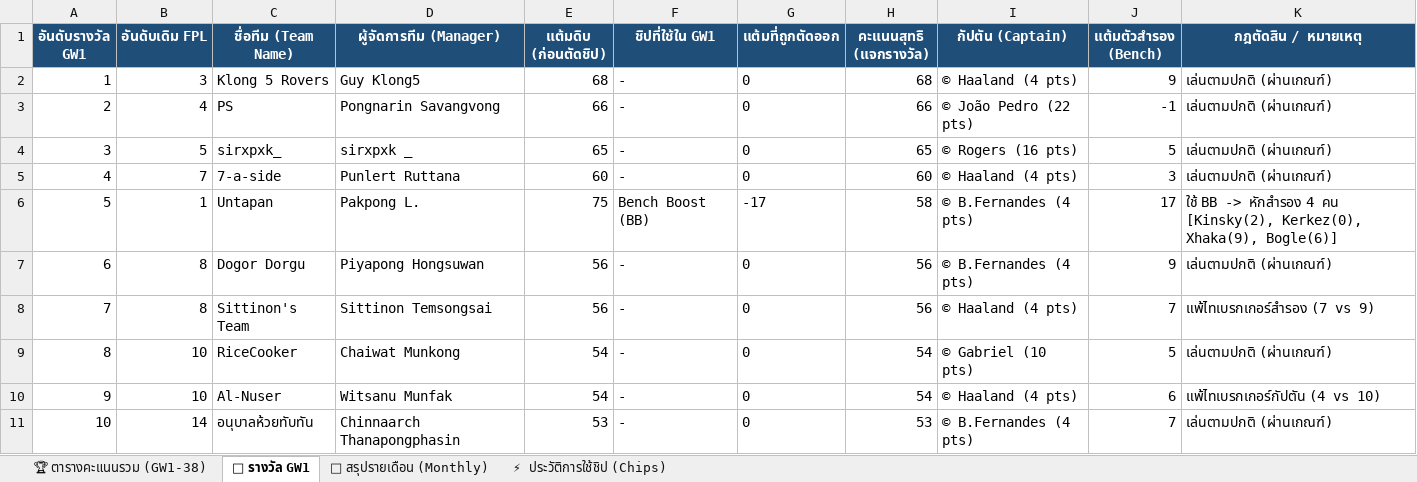
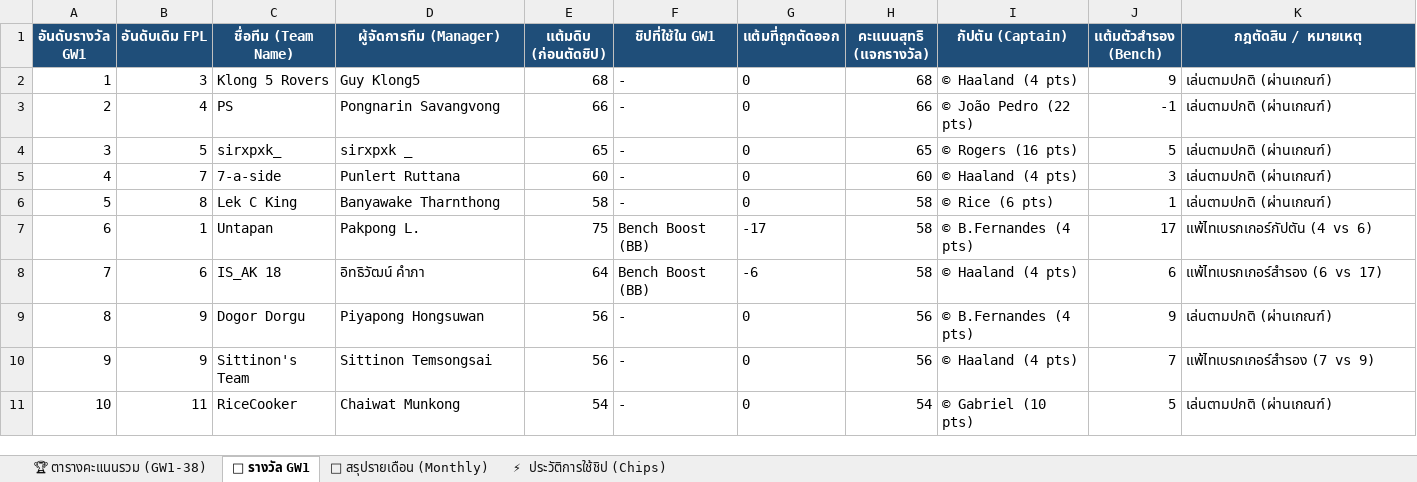
Before and after one commit to benzchill36/FPL-ChongkhoBaion, an Excel workbook: FPL_League_506845_GW1_Full_Season.xlsx, sheet 🎁 รางวัล GW1, drawn as a sheet; only a part is shown; values as stored, in another font and other column widths than the file's, no borders; removed rows and columns are numbered as before the commit, all else as after; the diff covers the shown part only; the diff names each change by its address in the sheet, - before the commit and + after, or states it on an @@ line.

```diff
--- a/FPL_League_506845_GW1_Full_Season.xlsx (sheet 🎁 รางวัล GW1)
+++ b/FPL_League_506845_GW1_Full_Season.xlsx (sheet 🎁 รางวัล GW1)
+row 6: 5 | 8 | Lek C King | Banyawake Tharnthong | 58 | - | 0 | 58 | © Rice (6 pts) | 1 | เล่นตามปกติ (ผ่านเกณฑ์)
-A7 (อันดับรางวัล GW1): 5
+A7 (อันดับรางวัล GW1): 6
-K7 (กฎตัดสิน / หมายเหตุ): ใช้ BB -> หักสำรอง 4 คน [Kinsky(2), Kerkez(0), Xhaka(9), Bogle(6)]
+K7 (กฎตัดสิน / หมายเหตุ): แพ้ไทเบรกเกอร์กัปตัน (4 vs 6)
-row 7: 6 | 8 | Dogor Dorgu | Piyapong Hongsuwan | 56 | - | 0 | 56 | © B.Fernandes (4 pts) | 9 | เล่นตามปกติ (ผ่านเกณฑ์)
-B8 (อันดับเดิม FPL): 8
+B8 (อันดับเดิม FPL): 6
-C8 (ชื่อทีม (Team Name)): Sittinon's Team
+C8 (ชื่อทีม (Team Name)): IS_AK 18
-D8 (ผู้จัดการทีม (Manager)): Sittinon Temsongsai
+D8 (ผู้จัดการทีม (Manager)): อิทธิวัฒน์ คำภา
-E8 (แต้มดิบ (ก่อนตัดชิป)): 56
+E8 (แต้มดิบ (ก่อนตัดชิป)): 64
-F8 (ชิปที่ใช้ใน GW1): -
+F8 (ชิปที่ใช้ใน GW1): Bench Boost (BB)
-G8 (แต้มที่ถูกตัดออก): 0
+G8 (แต้มที่ถูกตัดออก): -6
-H8 (คะแนนสุทธิ (แจกรางวัล)): 56
+H8 (คะแนนสุทธิ (แจกรางวัล)): 58
-J8 (แต้มตัวสำรอง (Bench)): 7
+J8 (แต้มตัวสำรอง (Bench)): 6
-K8 (กฎตัดสิน / หมายเหตุ): แพ้ไทเบรกเกอร์สำรอง (7 vs 9)
+K8 (กฎตัดสิน / หมายเหตุ): แพ้ไทเบรกเกอร์สำรอง (6 vs 17)
-B9:B10 (อันดับเดิม FPL): 10
+B9:B10 (อันดับเดิม FPL): 9
-C9 (ชื่อทีม (Team Name)): RiceCooker
+C9 (ชื่อทีม (Team Name)): Dogor Dorgu
-D9 (ผู้จัดการทีม (Manager)): Chaiwat Munkong
+D9 (ผู้จัดการทีม (Manager)): Piyapong Hongsuwan
-E9:E10 (แต้มดิบ (ก่อนตัดชิป)): 54
+E9:E10 (แต้มดิบ (ก่อนตัดชิป)): 56
-H9:H10 (คะแนนสุทธิ (แจกรางวัล)): 54
+H9:H10 (คะแนนสุทธิ (แจกรางวัล)): 56
-I9 (กัปตัน (Captain)): © Gabriel (10 pts)
+I9 (กัปตัน (Captain)): © B.Fernandes (4 pts)
-J9 (แต้มตัวสำรอง (Bench)): 5
+J9 (แต้มตัวสำรอง (Bench)): 9
-C10 (ชื่อทีม (Team Name)): Al-Nuser
+C10 (ชื่อทีม (Team Name)): Sittinon's Team
-D10 (ผู้จัดการทีม (Manager)): Witsanu Munfak
+D10 (ผู้จัดการทีม (Manager)): Sittinon Temsongsai
-J10 (แต้มตัวสำรอง (Bench)): 6
+J10 (แต้มตัวสำรอง (Bench)): 7
-K10 (กฎตัดสิน / หมายเหตุ): แพ้ไทเบรกเกอร์กัปตัน (4 vs 10)
+K10 (กฎตัดสิน / หมายเหตุ): แพ้ไทเบรกเกอร์สำรอง (7 vs 9)
-B11 (อันดับเดิม FPL): 14
+B11 (อันดับเดิม FPL): 11
-C11 (ชื่อทีม (Team Name)): อนุบาลห้วยทับทัน
+C11 (ชื่อทีม (Team Name)): RiceCooker
-D11 (ผู้จัดการทีม (Manager)): Chinnaarch Thanapongphasin
+D11 (ผู้จัดการทีม (Manager)): Chaiwat Munkong
-E11 (แต้มดิบ (ก่อนตัดชิป)): 53
+E11 (แต้มดิบ (ก่อนตัดชิป)): 54
-H11 (คะแนนสุทธิ (แจกรางวัล)): 53
+H11 (คะแนนสุทธิ (แจกรางวัล)): 54
-I11 (กัปตัน (Captain)): © B.Fernandes (4 pts)
+I11 (กัปตัน (Captain)): © Gabriel (10 pts)
-J11 (แต้มตัวสำรอง (Bench)): 7
+J11 (แต้มตัวสำรอง (Bench)): 5
```
Also changed, not shown: 2 added rows, 2 removed rows and 206 edited cells elsewhere in this sheet, sheet 📅 สรุปรายเดือน (Monthly), sheet 🏆 ตารางคะแนนรวม (GW1-38), sheet ⚡ ประวัติการใช้ชิป (Chips), 5 other files.
